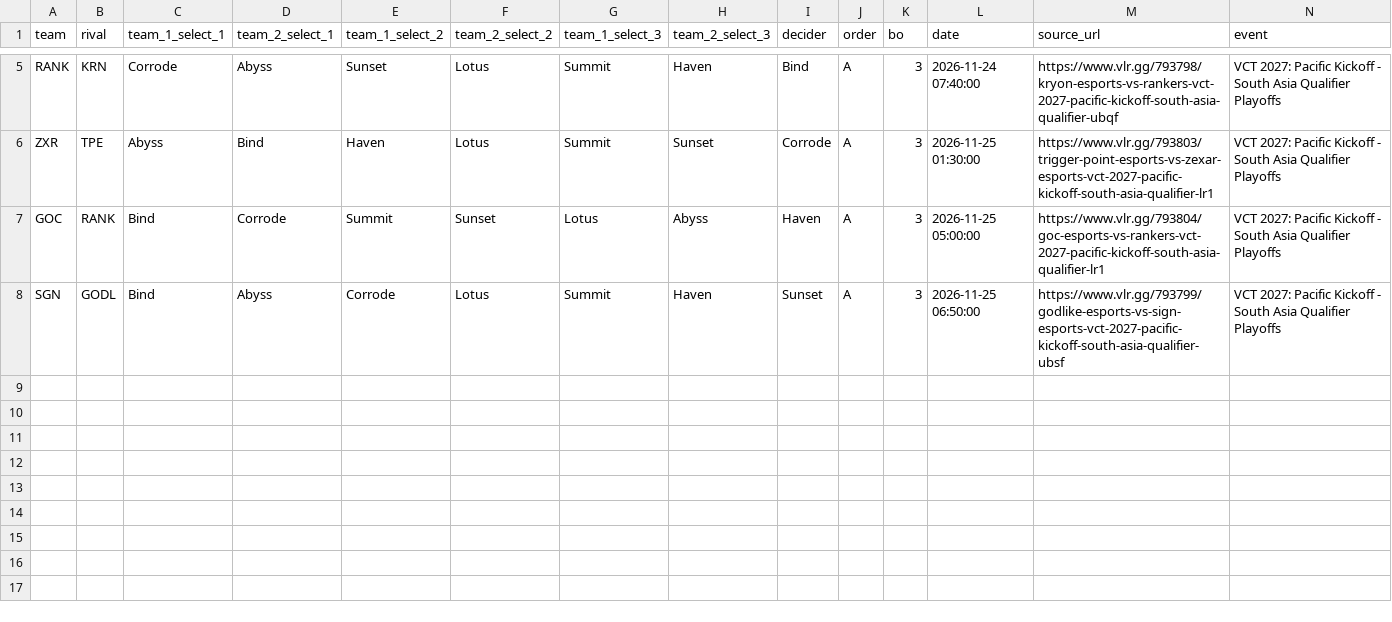
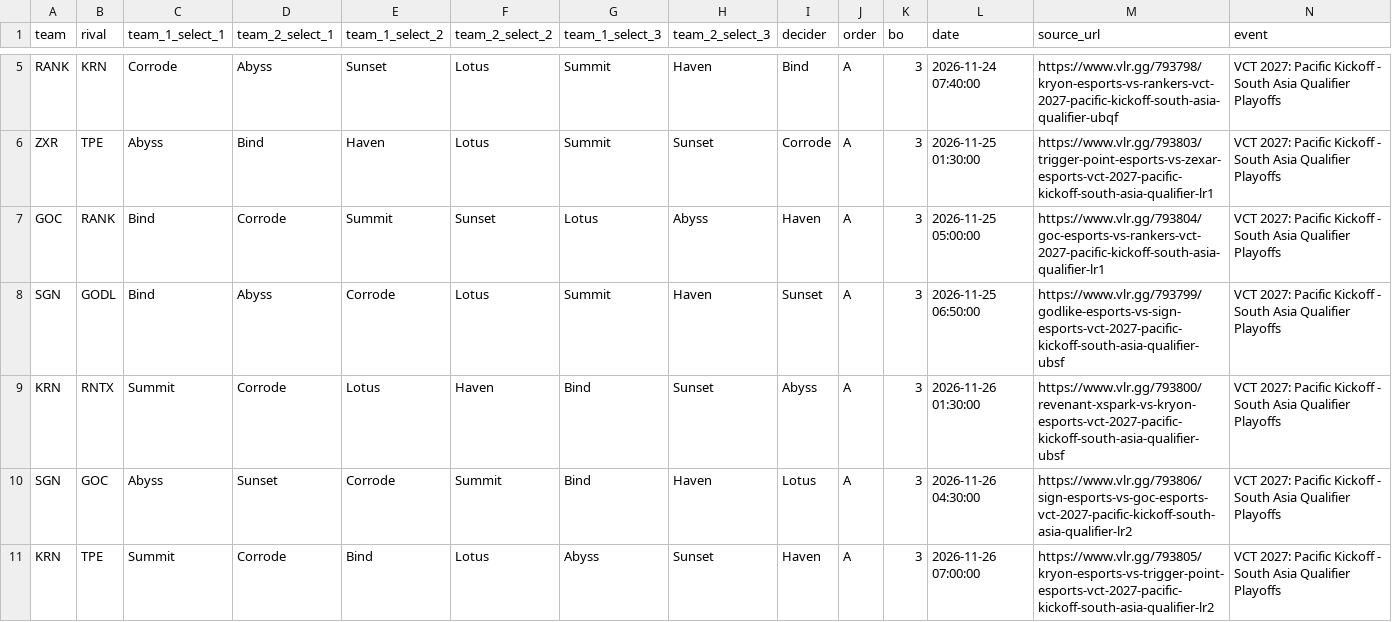
Before and after one commit to RkTcaster/vlr-scraper, a CSV file: csv/vct_2027_pacific_kickoff_-_south_asia_qualifier_playoffs/draft_vct_2027_pacific_kickoff_-_south_asia_qualifier_playoffs.csv, drawn as a sheet; only a part is shown, gaps mark what is left out.

```diff
--- a/csv/vct_2027_pacific_kickoff_-_south_asia_qualifier_playoffs/draft_vct_2027_pacific_kickoff_-_south_asia_qualifier_playoffs.csv
+++ b/csv/vct_2027_pacific_kickoff_-_south_asia_qualifier_playoffs/draft_vct_2027_pacific_kickoff_-_south_asia_qualifier_playoffs.csv
@@ -8 +8,4 @@ GOC,RANK,Bind,Corrode,Summit,Sunset,Lotus,Abyss,Haven,A,3,2026-11-25 05:00:00,ht
 SGN,GODL,Bind,Abyss,Corrode,Lotus,Summit,Haven,Sunset,A,3,2026-11-25 06:50:00,https://www.vlr.gg/793799/godlike-esports-vs-sign-esports-vct-2027-pacific-kickoff-south-asia-qualifier-ubsf,VCT 2027: Pacific Kickoff - South Asia Qualifier Playoffs
+KRN,RNTX,Summit,Corrode,Lotus,Haven,Bind,Sunset,Abyss,A,3,2026-11-26 01:30:00,https://www.vlr.gg/793800/revenant-xspark-vs-kryon-esports-vct-2027-pacific-kickoff-south-asia-qualifier-ubsf,VCT 2027: Pacific Kickoff - South Asia Qualifier Playoffs
+SGN,GOC,Abyss,Sunset,Corrode,Summit,Bind,Haven,Lotus,A,3,2026-11-26 04:30:00,https://www.vlr.gg/793806/sign-esports-vs-goc-esports-vct-2027-pacific-kickoff-south-asia-qualifier-lr2,VCT 2027: Pacific Kickoff - South Asia Qualifier Playoffs
+KRN,TPE,Summit,Corrode,Bind,Lotus,Abyss,Sunset,Haven,A,3,2026-11-26 07:00:00,https://www.vlr.gg/793805/kryon-esports-vs-trigger-point-esports-vct-2027-pacific-kickoff-south-asia-qualifier-lr2,VCT 2027: Pacific Kickoff - South Asia Qualifier Playoffs
```
Also changed, not shown: csv/upload_log.csv, 24 other files.
